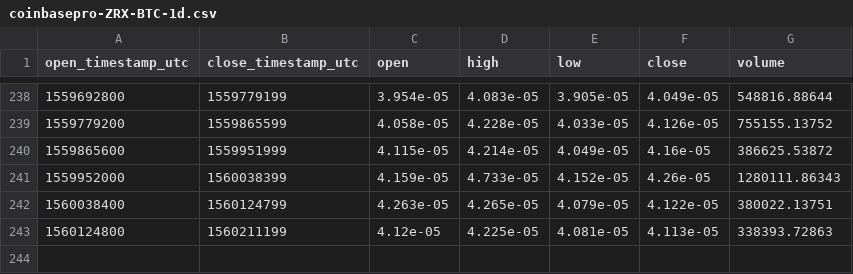
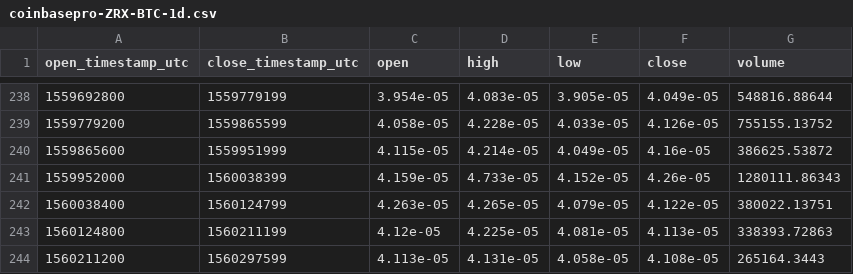
Before and after one commit to cryptobigbro/coinbasepro-ZRX-BTC, a CSV file: coinbasepro-ZRX-BTC-1d.csv, drawn as a sheet; only a part is shown, gaps mark what is left out; the diff names each change by its address in the sheet, - before the commit and + after, or states it on an @@ line.

```diff
--- a/coinbasepro-ZRX-BTC-1d.csv
+++ b/coinbasepro-ZRX-BTC-1d.csv
+row 244: 1560211200 | 1560297599 | 4.113e-05 | 4.131e-05 | 4.058e-05 | 4.108e-05 | 265164.3443
```
Also changed, not shown: coinbasepro-ZRX-BTC-1h.csv, 1 other file.
